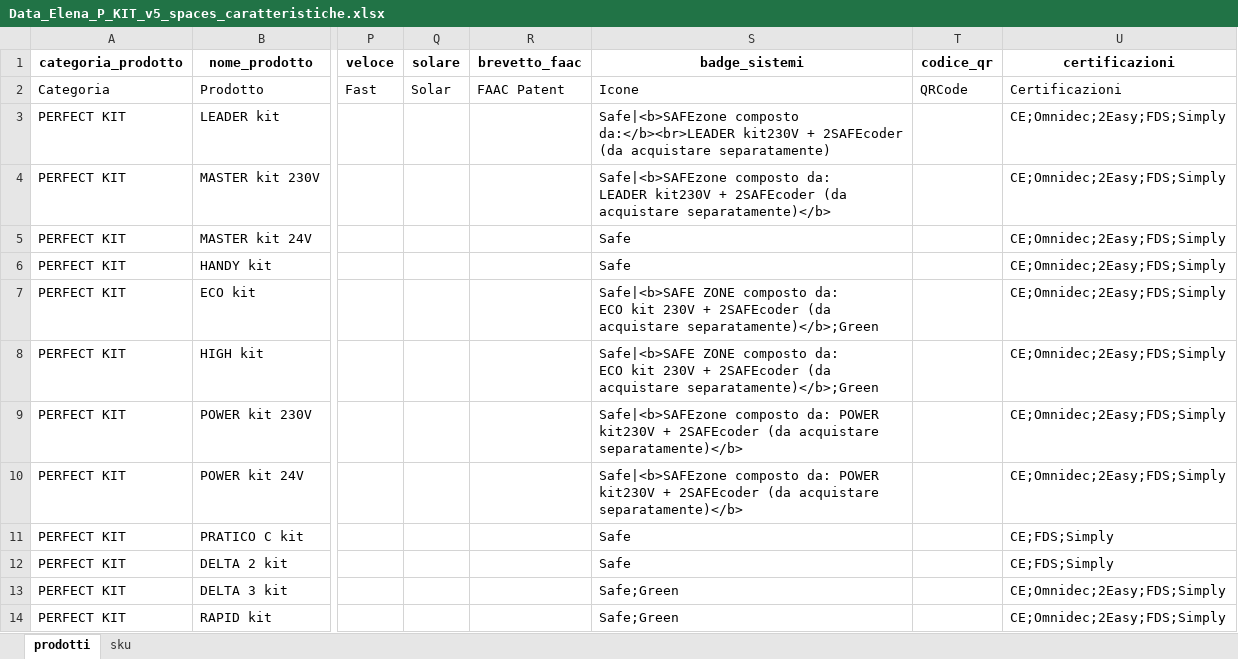
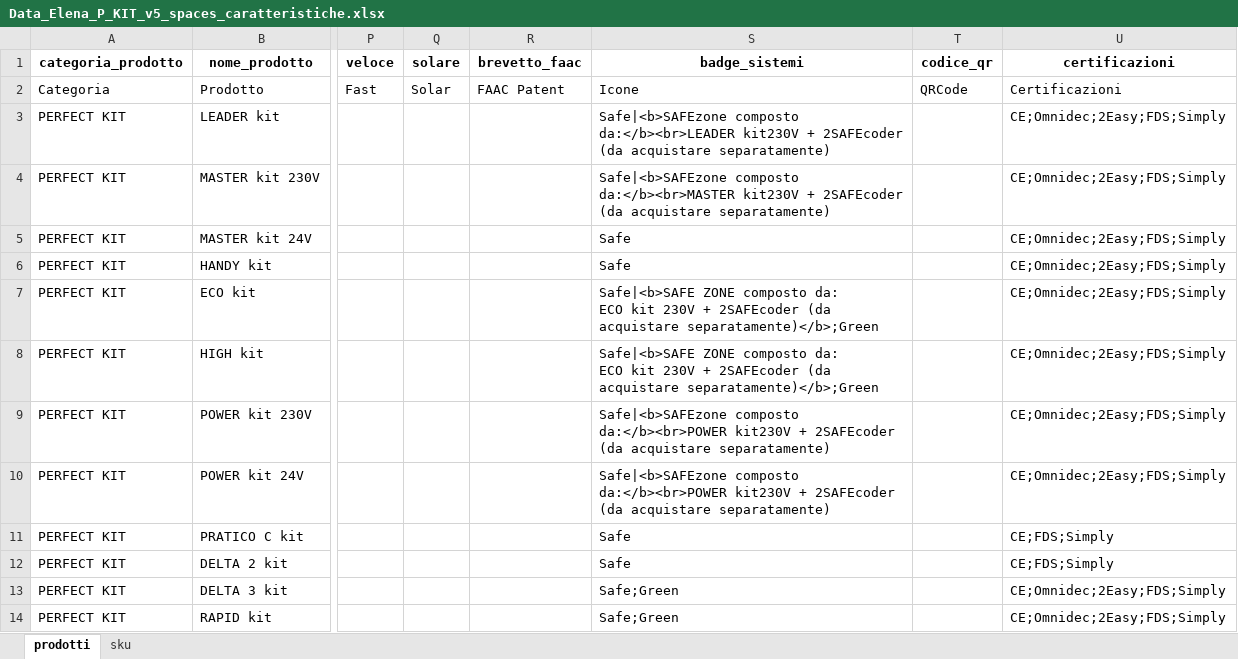
Before and after one commit to reg3project/checkimport, an Excel workbook: output/v2/Data_Elena_P_KIT_v5_spaces_caratteristiche.xlsx, sheet prodotti, drawn as a sheet; only a part is shown, gaps mark what is left out; values as stored, in another font and other column widths than the file's, no borders; ↵ is a line break in a cell; the diff covers the shown part only; the diff names each change by its address in the sheet, - before the commit and + after, or states it on an @@ line.

```diff
--- a/output/v2/Data_Elena_P_KIT_v5_spaces_caratteristiche.xlsx (sheet prodotti)
+++ b/output/v2/Data_Elena_P_KIT_v5_spaces_caratteristiche.xlsx (sheet prodotti)
-S4 (badge_sistemi): Safe|<b>SAFEzone composto da: ↵ LEADER kit230V + 2SAFEcoder (da acquistare separatamente)</b>
+S4 (badge_sistemi): Safe|<b>SAFEzone composto da:</b><br>MASTER kit230V + 2SAFEcoder (da acquistare separatamente)
-S9:S10 (badge_sistemi): Safe|<b>SAFEzone composto da: POWER kit230V + 2SAFEcoder (da acquistare separatamente)</b>
+S9:S10 (badge_sistemi): Safe|<b>SAFEzone composto da:</b><br>POWER kit230V + 2SAFEcoder (da acquistare separatamente)
```
Also changed, not shown: 13 edited cells elsewhere in this sheet.
